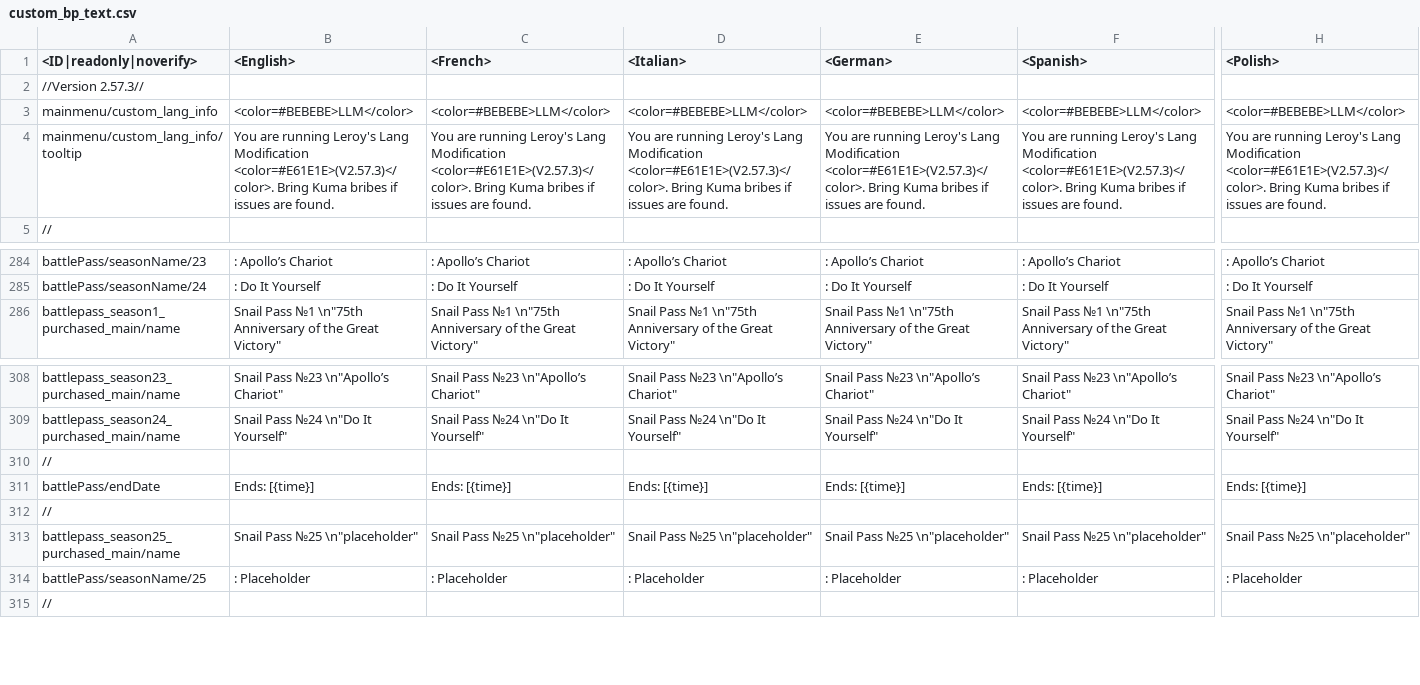
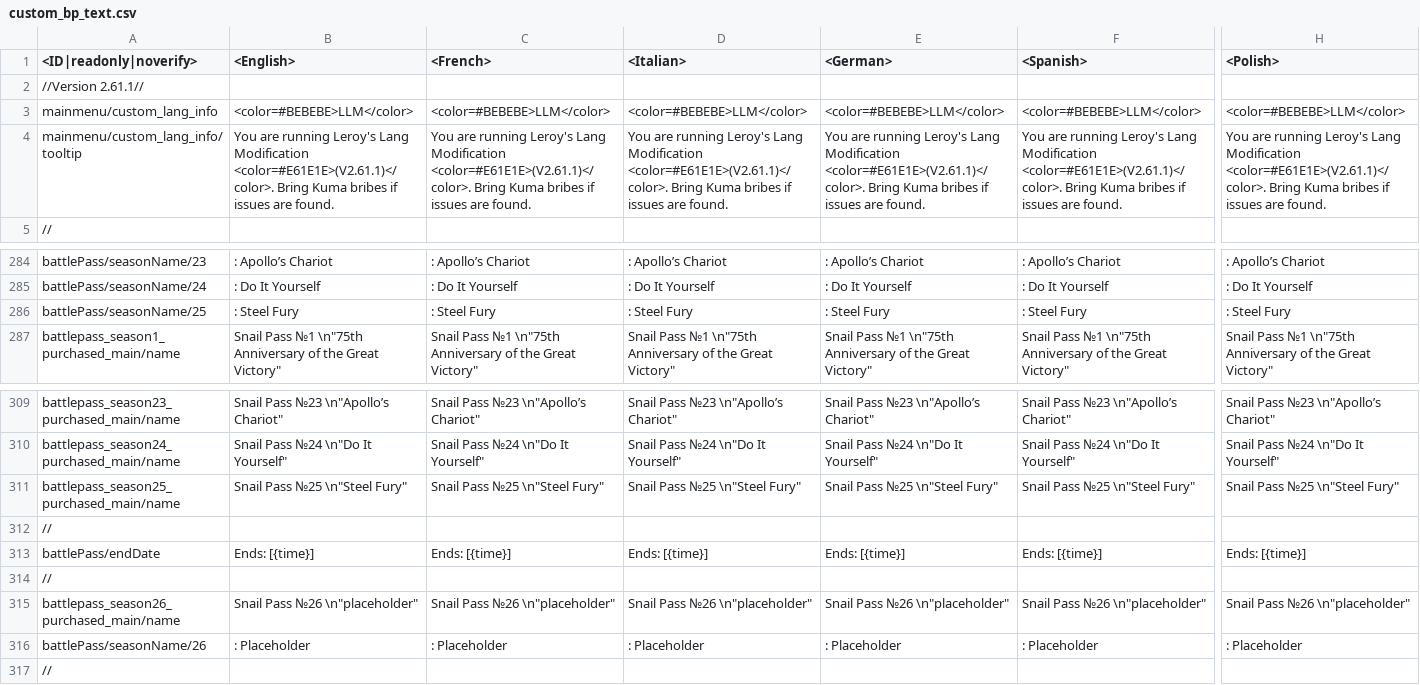
Before and after one commit to leroyonly/warthunder-lang, a CSV file: custom_bp_text.csv, drawn as a sheet; only a part is shown, gaps mark what is left out; addresses are those after the commit; rows hold the shown columns only; the diff covers the shown part only; the diff names each change by its address in the sheet, - before the commit and + after, or states it on an @@ line.

Commit message:
BP25 support

```diff
--- a/custom_bp_text.csv
+++ b/custom_bp_text.csv
-A2 (<ID|readonly|noverify>): //Version 2.57.3//
+A2 (<ID|readonly|noverify>): //Version 2.61.1//
-B4 (<English>): …Lang Modification <color=#E61E1E>(V2.57.3)</color>. Bring Kuma…
+B4 (<English>): …Lang Modification <color=#E61E1E>(V2.61.1)</color>. Bring Kuma…
-C4 (<French>): …Lang Modification <color=#E61E1E>(V2.57.3)</color>. Bring Kuma…
+C4 (<French>): …Lang Modification <color=#E61E1E>(V2.61.1)</color>. Bring Kuma…
-D4 (<Italian>): …Lang Modification <color=#E61E1E>(V2.57.3)</color>. Bring Kuma…
+D4 (<Italian>): …Lang Modification <color=#E61E1E>(V2.61.1)</color>. Bring Kuma…
-E4 (<German>): …Lang Modification <color=#E61E1E>(V2.57.3)</color>. Bring Kuma…
+E4 (<German>): …Lang Modification <color=#E61E1E>(V2.61.1)</color>. Bring Kuma…
-F4 (<Spanish>): …Lang Modification <color=#E61E1E>(V2.57.3)</color>. Bring Kuma…
+F4 (<Spanish>): …Lang Modification <color=#E61E1E>(V2.61.1)</color>. Bring Kuma…
-H4 (<Polish>): …Lang Modification <color=#E61E1E>(V2.57.3)</color>. Bring Kuma…
+H4 (<Polish>): …Lang Modification <color=#E61E1E>(V2.61.1)</color>. Bring Kuma…
+row 286: battlePass/seasonName/25 | : Steel Fury | : Steel Fury | : Steel Fury | : Steel Fury | : Steel Fury | : Steel Fury
+row 311: battlepass_season25_purchased_main/name | Snail Pass №25 \n"Steel Fury" | Snail Pass №25 \n"Steel Fury" | Snail Pass №25 \n"Steel Fury" | Snail Pass №25 \n"Steel Fury" | Snail Pass №25 \n"Steel Fury" | Snail Pass №25 \n"Steel Fury"
-A315 (<ID|readonly|noverify>): battlepass_season25_purchased_main/name
+A315 (<ID|readonly|noverify>): battlepass_season26_purchased_main/name
-B315 (<English>): Snail Pass №25 \n"placeholder"
+B315 (<English>): Snail Pass №26 \n"placeholder"
-C315 (<French>): Snail Pass №25 \n"placeholder"
+C315 (<French>): Snail Pass №26 \n"placeholder"
-D315 (<Italian>): Snail Pass №25 \n"placeholder"
+D315 (<Italian>): Snail Pass №26 \n"placeholder"
-E315 (<German>): Snail Pass №25 \n"placeholder"
+E315 (<German>): Snail Pass №26 \n"placeholder"
-F315 (<Spanish>): Snail Pass №25 \n"placeholder"
+F315 (<Spanish>): Snail Pass №26 \n"placeholder"
-H315 (<Polish>): Snail Pass №25 \n"placeholder"
+H315 (<Polish>): Snail Pass №26 \n"placeholder"
-A316 (<ID|readonly|noverify>): battlePass/seasonName/25
+A316 (<ID|readonly|noverify>): battlePass/seasonName/26
```
Also changed, not shown: 25 edited cells elsewhere in this file.
